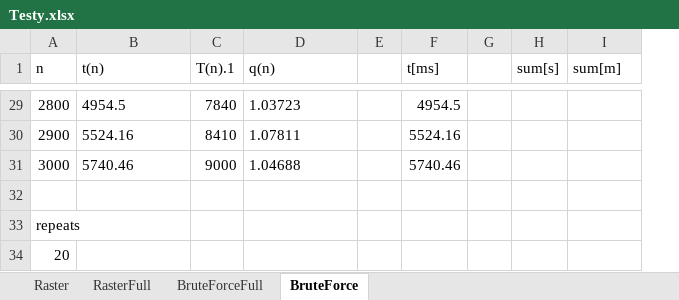
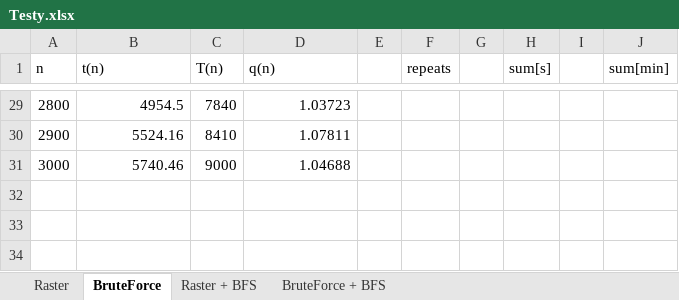
Before and after one commit to mpalmowski/Surykatki, an Excel workbook: Statistics/Testy.xlsx, sheet BruteForce, drawn as a sheet; only a part is shown, gaps mark what is left out; values as stored, in another font and other column widths than the file's, no borders; charts and pictures and table styles not drawn; removed rows and columns are numbered as before the commit, all else as after; the diff covers the shown part only; the diff names each change by its address in the sheet, - before the commit and + after, or states it on an @@ line.

```diff
--- a/Statistics/Testy.xlsx (sheet BruteForce)
+++ b/Statistics/Testy.xlsx (sheet BruteForce)
-sheet tab: RasterFull
-sheet tab: BruteForceFull
+sheet tab: Raster + BFS
+sheet tab: BruteForce + BFS
-column F (t[ms]), rows 29-31: 4954.5 | 5524.16 | 5740.46
+column F (repeats), empty
+column I, empty
-C1: T(n).1
+C1: T(n)
-J1: sum[m]
+J1: sum[min]
-B29:B31 alignment: left
+B29:B31 alignment: right
-D29:D31 alignment: left
+D29:D31 alignment: right
-row 32: (empty)
-row 33: repeats
-row 34: 20
```
Also changed, not shown: 1 edited cell and cell formats elsewhere in this sheet, sheet Raster, charts or pictures, 14 other files.
